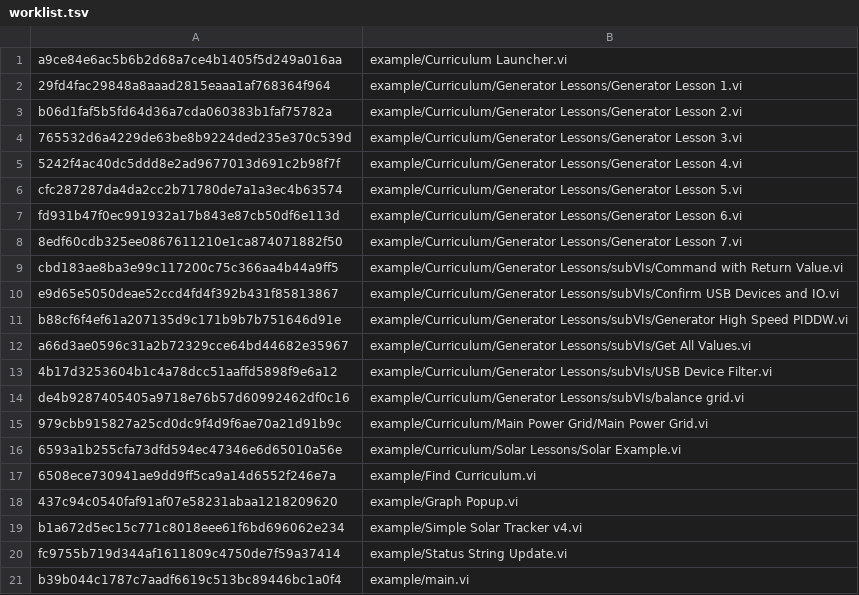
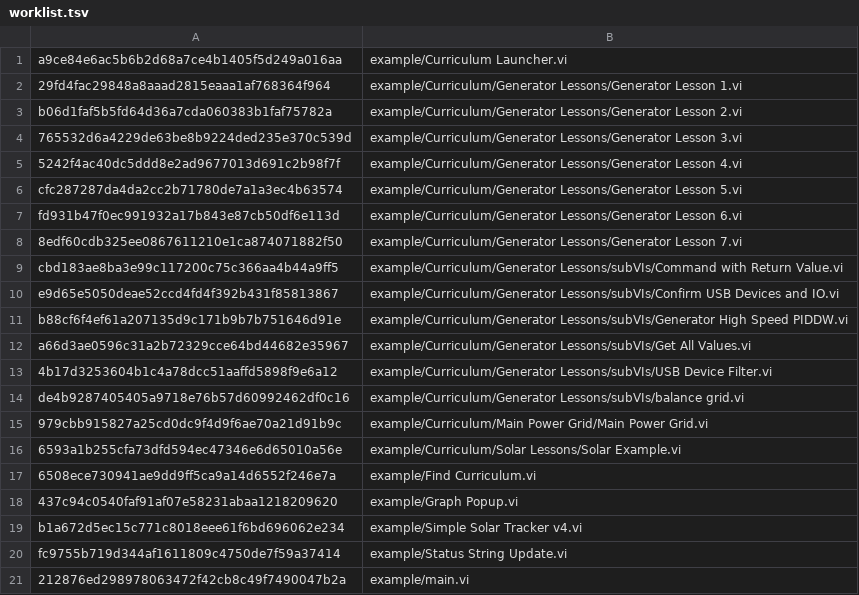
Before and after one commit to elijah286/LabVIEW-CI-with-Containers, a TSV file: vi-snapshots/worklist.tsv, drawn as a sheet.

```diff
--- a/vi-snapshots/worklist.tsv
+++ b/vi-snapshots/worklist.tsv
@@ -20,2 +20,2 @@ b1a672d5ec15c771c8018eee61f6bd696062e234	example/Simple Solar Tracker v4.vi
 fc9755b719d344af1611809c4750de7f59a37414	example/Status String Update.vi
-b39b044c1787c7aadf6619c513bc89446bc1a0f4	example/main.vi
+212876ed298978063472f42cb8c49f7490047b2a	example/main.vi
```
